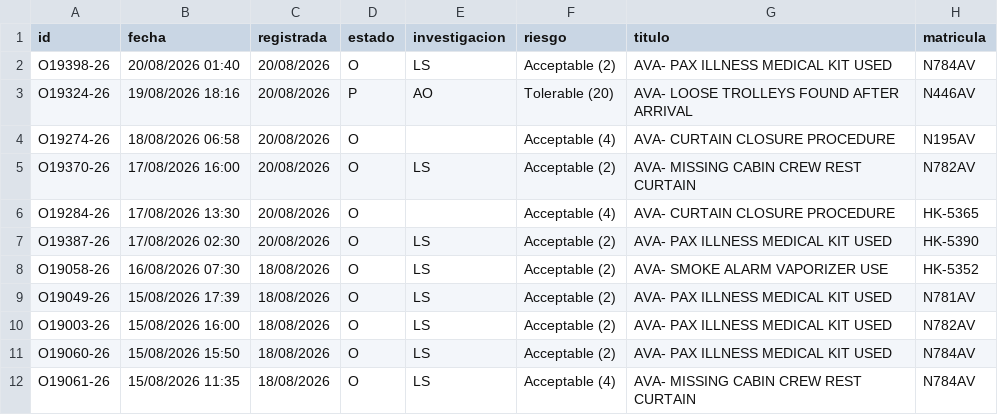
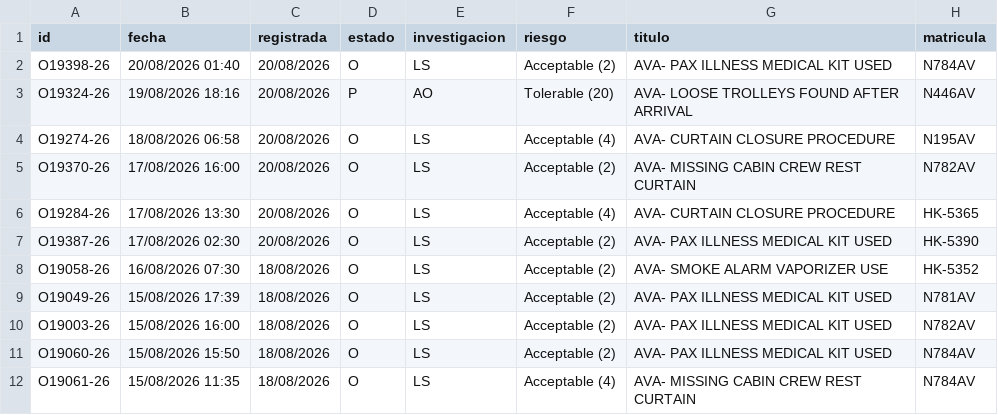
Before and after one commit to luibernip/segops, a CSV file: bitacora_cbn_real.csv, drawn as a sheet; only a part is shown.

```diff
--- a/bitacora_cbn_real.csv
+++ b/bitacora_cbn_real.csv
@@ -3,5 +3,5 @@ O19398-26;20/08/2026 01:40;20/08/2026;O;LS;Acceptable (2);AVA- PAX ILLNESS MEDIC
 O19324-26;19/08/2026 18:16;20/08/2026;P;AO;Tolerable (20);AVA- LOOSE TROLLEYS FOUND AFTER ARRIVAL;N446AV
-O19274-26;18/08/2026 06:58;20/08/2026;O;;Acceptable (4);AVA- CURTAIN CLOSURE PROCEDURE;N195AV
+O19274-26;18/08/2026 06:58;20/08/2026;O;LS;Acceptable (4);AVA- CURTAIN CLOSURE PROCEDURE;N195AV
 O19370-26;17/08/2026 16:00;20/08/2026;O;LS;Acceptable (2);AVA- MISSING CABIN CREW REST CURTAIN;N782AV
-O19284-26;17/08/2026 13:30;20/08/2026;O;;Acceptable (4);AVA- CURTAIN CLOSURE PROCEDURE;HK-5365
+O19284-26;17/08/2026 13:30;20/08/2026;O;LS;Acceptable (4);AVA- CURTAIN CLOSURE PROCEDURE;HK-5365
 O19387-26;17/08/2026 02:30;20/08/2026;O;LS;Acceptable (2);AVA- PAX ILLNESS MEDICAL KIT USED;HK-5390
```
Also changed, not shown: bitacora_cbn.csv, bitacora_grh.csv, 3 other files.
